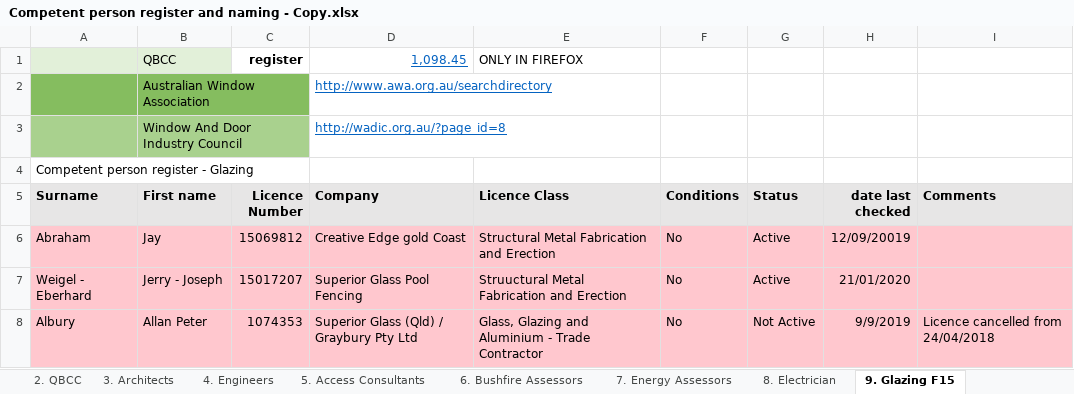
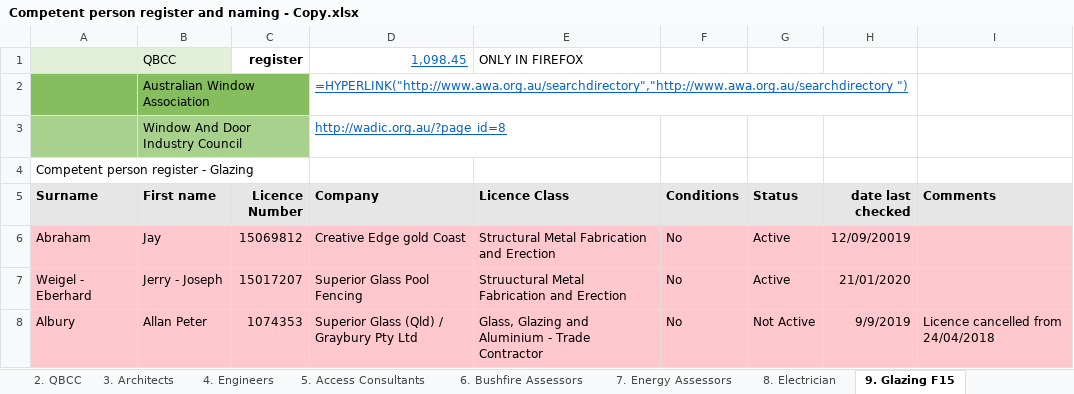
Before and after one commit to Aqudei/excelmick, an Excel workbook: Competent person register and naming - Copy.xlsx, sheet 9. Glazing F15, drawn as a sheet; only a part is shown; values as stored, in another font and other column widths than the file's, no borders; formulas without a stored value are shown as written; conditional formats not drawn; the diff names each change by its address in the sheet, - before the commit and + after, or states it on an @@ line.

```diff
--- a/Competent person register and naming - Copy.xlsx (sheet 9. Glazing F15)
+++ b/Competent person register and naming - Copy.xlsx (sheet 9. Glazing F15)
-D2 (Company): http://www.awa.org.au/searchdirectory
+D2 (Company): =HYPERLINK("http://www.awa.org.au/searchdirectory","http://www.awa.org.au/searchdirectory ")
```
Also changed, not shown: sheet 4. Engineers, sheet 2. QBCC, sheet 3. Architects, sheet 10. Surveyors F16, hidden cells, charts or pictures, 1 other file.
